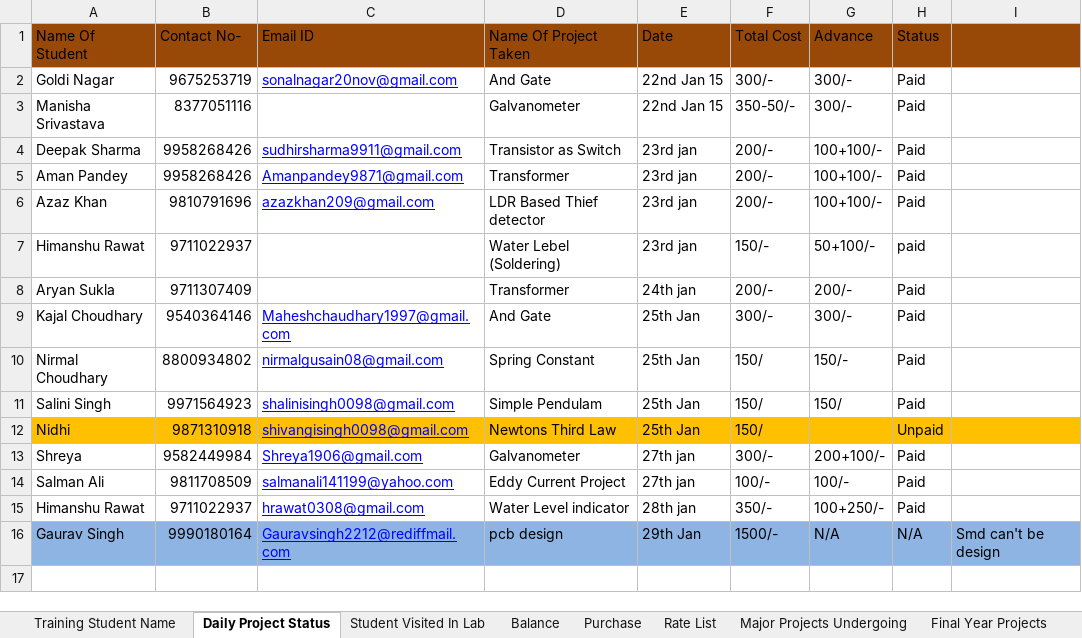
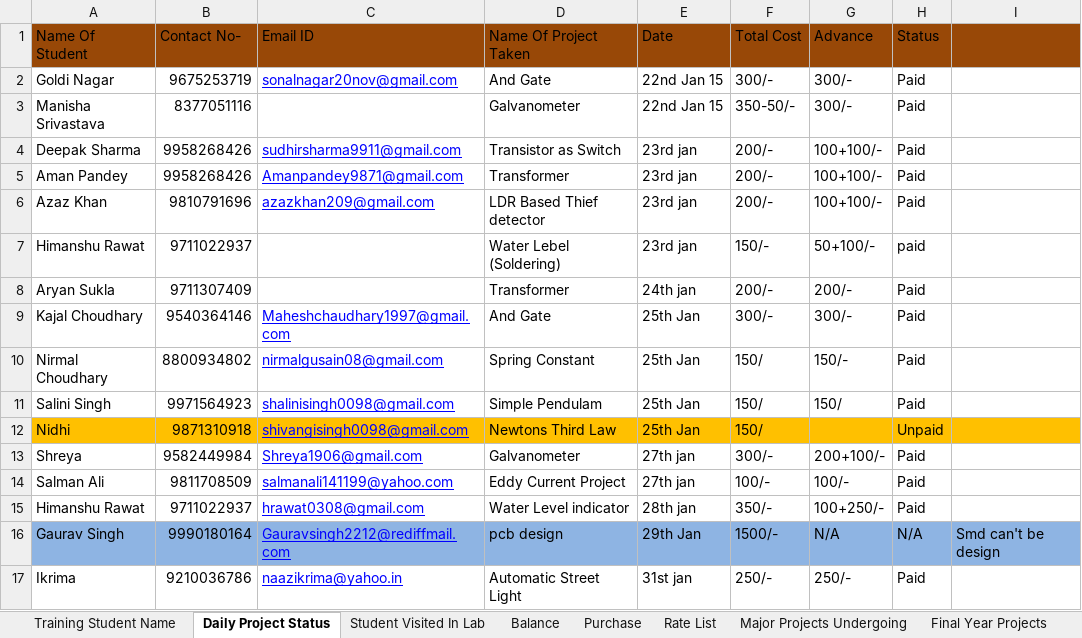
Before and after one commit to infocelab/embedded-projects, an Excel workbook: Documents/Daily Status.xlsx, sheet Daily Project Status, drawn as a sheet; values as stored, in another font and other column widths than the file's, no borders; the diff names each change by its address in the sheet, - before the commit and + after, or states it on an @@ line.

Commit message:
updated

```diff
--- a/Documents/Daily Status.xlsx (sheet Daily Project Status)
+++ b/Documents/Daily Status.xlsx (sheet Daily Project Status)
+row 17: Ikrima | 9210036786 | naazikrima@yahoo.in | Automatic Street Light | 31st jan | 250/- | 250/- | Paid
```
